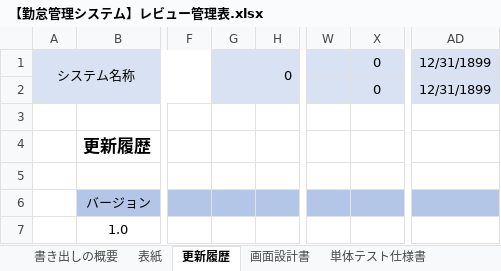
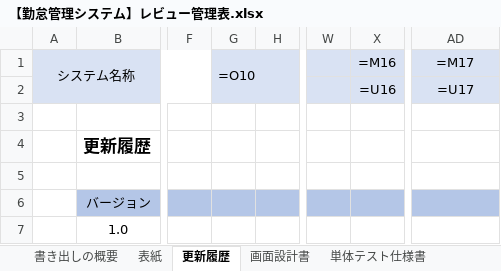
Before and after one commit to senshinsoft/ss-kintai, an Excel workbook: docs/管理表/【勤怠管理システム】レビュー管理表.xlsx, sheet 更新履歴, drawn as a sheet; only a part is shown, gaps mark what is left out; values as stored, in another font and other column widths than the file's, no borders; formulas without a stored value are shown as written; the diff names each change by its address in the sheet, - before the commit and + after, or states it on an @@ line.

```diff
--- a/docs/管理表/【勤怠管理システム】レビュー管理表.xlsx (sheet 更新履歴)
+++ b/docs/管理表/【勤怠管理システム】レビュー管理表.xlsx (sheet 更新履歴)
-G1: 0
+G1: =O10
-X1: 0
+X1: =M16
-AD1: 12/31/1899
+AD1: =M17
-X2: 0
+X2: =U16
-AD2: 12/31/1899
+AD2: =U17
```
Also changed, not shown: sheet 画面設計書, docs/画面設計書/【勤怠管理システム_画面設計書】KK01001_ログイン画面.xlsx, docs/画面設計書/【勤怠管理システム_画面設計書】KK05001_メニュー画面.xlsx, 1 other file.
